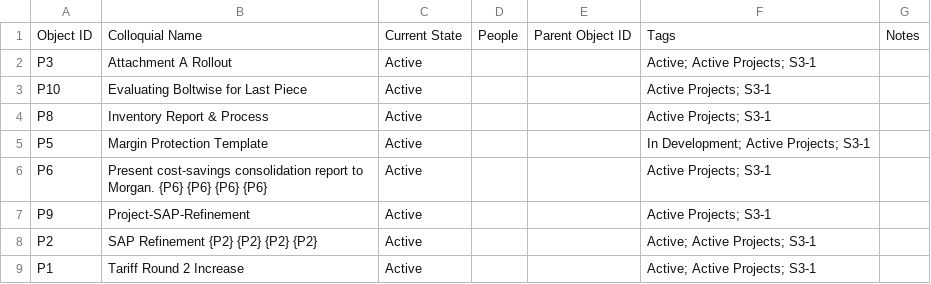
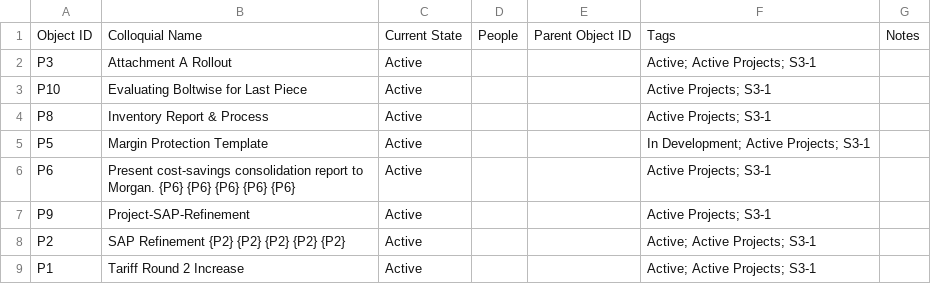
Before and after one commit to mikesturm/Kinetic, a CSV file: Views/Projects_Open.csv, drawn as a sheet.

```diff
--- a/Views/Projects_Open.csv
+++ b/Views/Projects_Open.csv
@@ -5,5 +5,5 @@ P8,Inventory Report & Process,Active,,,Active Projects; S3-1,
 P5,Margin Protection Template,Active,,,In Development; Active Projects; S3-1,
-P6,Present cost-savings consolidation report to Morgan. {P6} {P6} {P6} {P6},Active,,,Active Projects; S3-1,
+P6,Present cost-savings consolidation report to Morgan. {P6} {P6} {P6} {P6} {P6},Active,,,Active Projects; S3-1,
 P9,Project-SAP-Refinement,Active,,,Active Projects; S3-1,
-P2,SAP Refinement {P2} {P2} {P2} {P2},Active,,,Active; Active Projects; S3-1,
+P2,SAP Refinement {P2} {P2} {P2} {P2} {P2},Active,,,Active; Active Projects; S3-1,
 P1,Tariff Round 2 Increase,Active,,,Active; Active Projects; S3-1,
```
Also changed, not shown: Kinetic-ID-Index.csv, Views/Tasks_Active.csv, 5 other files.
